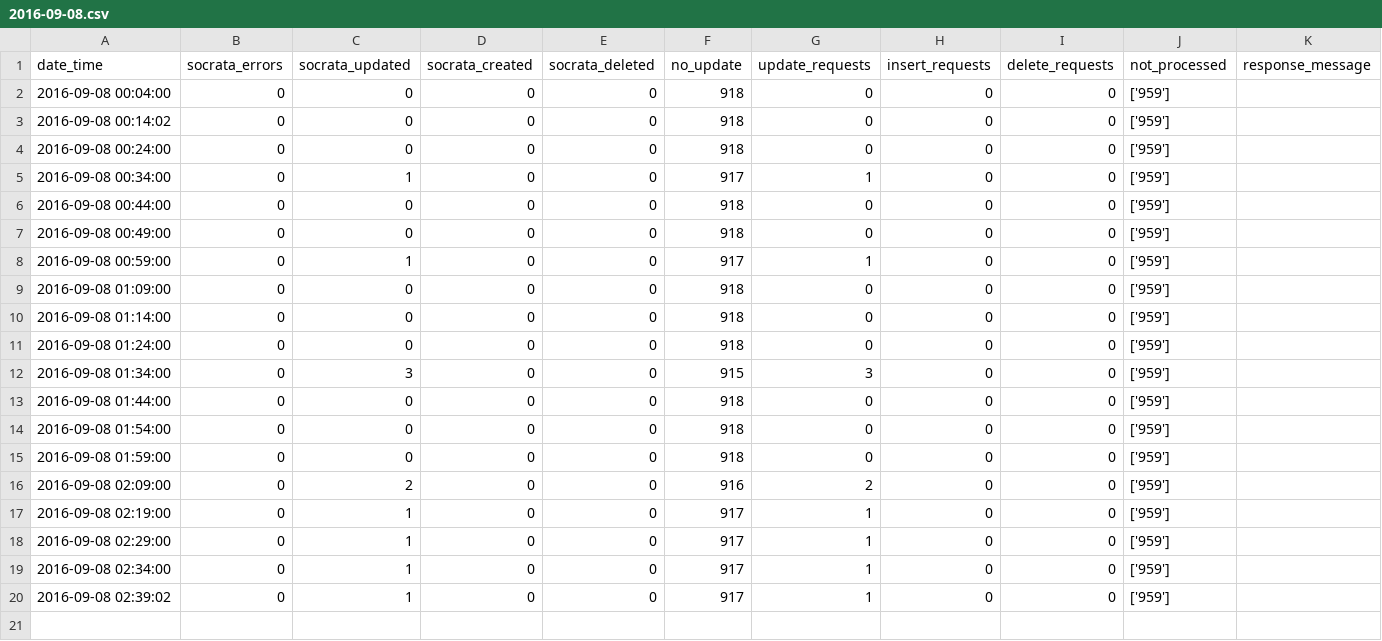
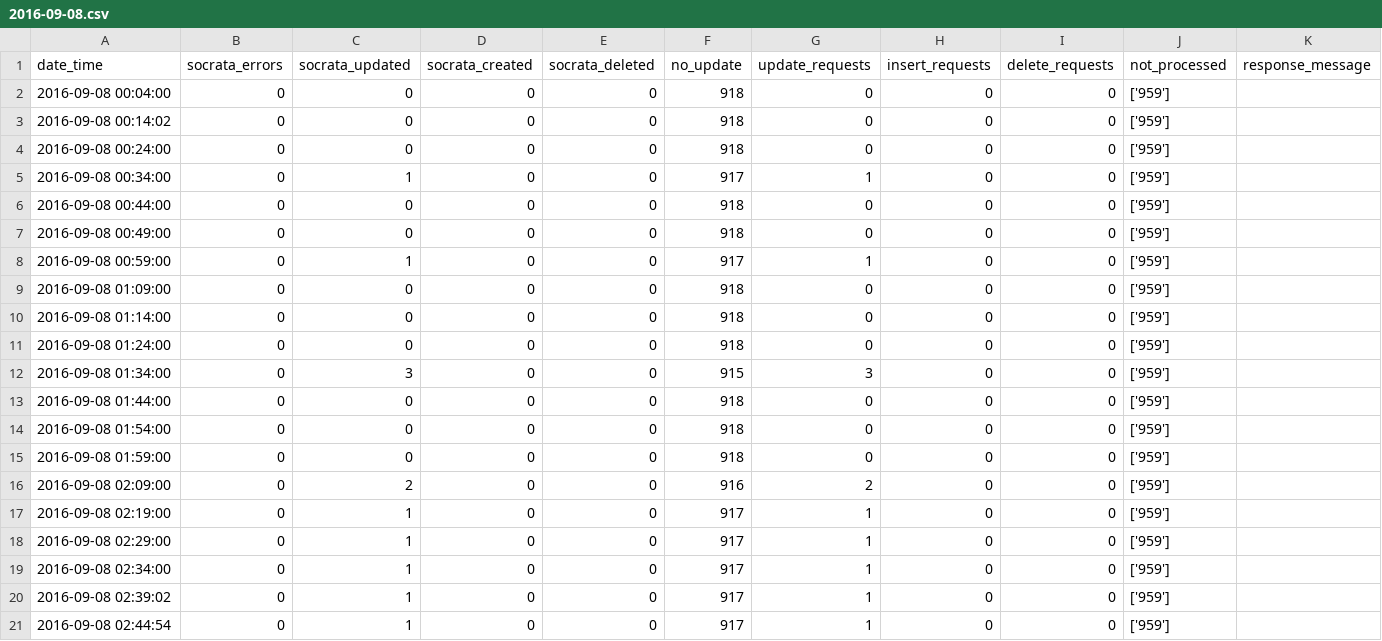
Before and after one commit to cityofaustin/atd-data-publishing, a CSV file: logs/signals-on-flash/2016-09-08.csv, drawn as a sheet; the diff names each change by its address in the sheet, - before the commit and + after, or states it on an @@ line.

Commit message:
Automated commit 2016-09-08 02:44:56

```diff
--- a/logs/signals-on-flash/2016-09-08.csv
+++ b/logs/signals-on-flash/2016-09-08.csv
+row 21: 2016-09-08 02:44:54 | 0 | 1 | 0 | 0 | 917 | 1 | 0 | 0 | ['959']
```
